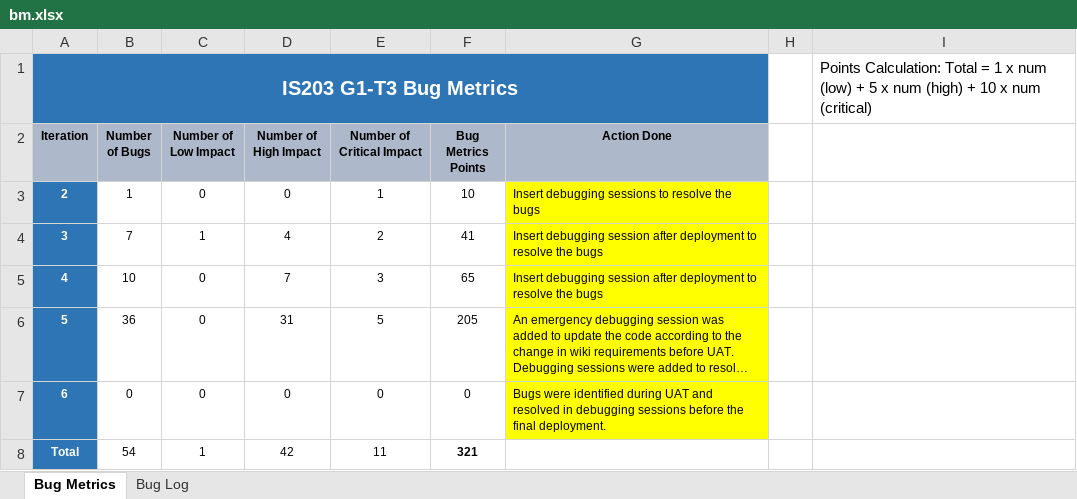
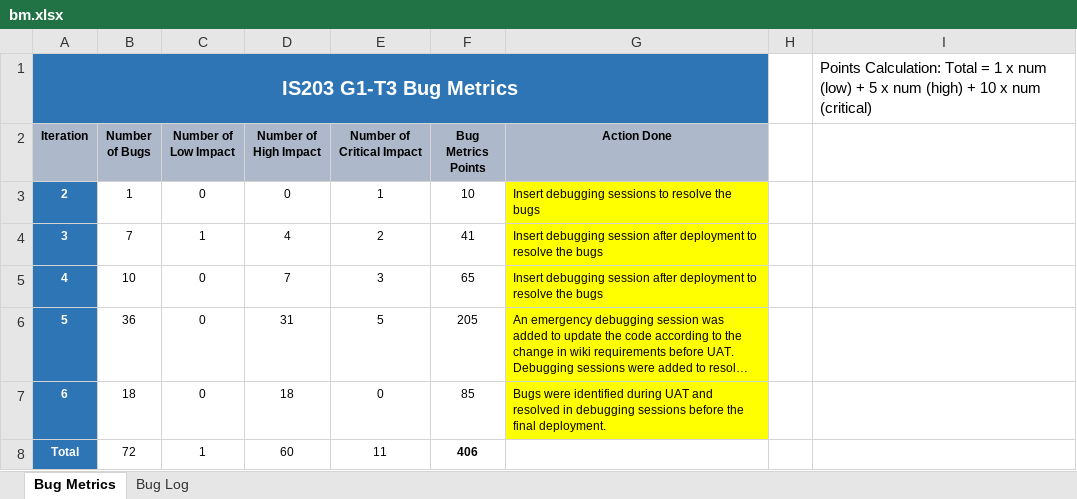
Before and after one commit to shreyasparbat/Location-Analytics-Project, an Excel workbook: metrics/bm.xlsx, sheet Bug Metrics, drawn as a sheet; long unchanged cells end in …; values as stored, in another font and other column widths than the file's, no borders; charts and pictures not drawn; the diff names each change by its address in the sheet, - before the commit and + after, or states it on an @@ line.

Commit message:
Latest version of bug metrics/bm.xlsx added
Signed-off-by: Shreyas Parbat <shreyasp.2016@sis.smu.edu.sg>

```diff
--- a/metrics/bm.xlsx (sheet Bug Metrics)
+++ b/metrics/bm.xlsx (sheet Bug Metrics)
-B7 (Number of Bugs): 0
+B7 (Number of Bugs): 18
-D7 (Number of High Impact): 0
+D7 (Number of High Impact): 18
-F7 (Bug Metrics Points): 0
+F7 (Bug Metrics Points): 85
-B8 (Number of Bugs): 54
+B8 (Number of Bugs): 72
-D8 (Number of High Impact): 42
+D8 (Number of High Impact): 60
-F8 (Bug Metrics Points): 321
+F8 (Bug Metrics Points): 406
```
Also changed, not shown: sheet Bug Log.
